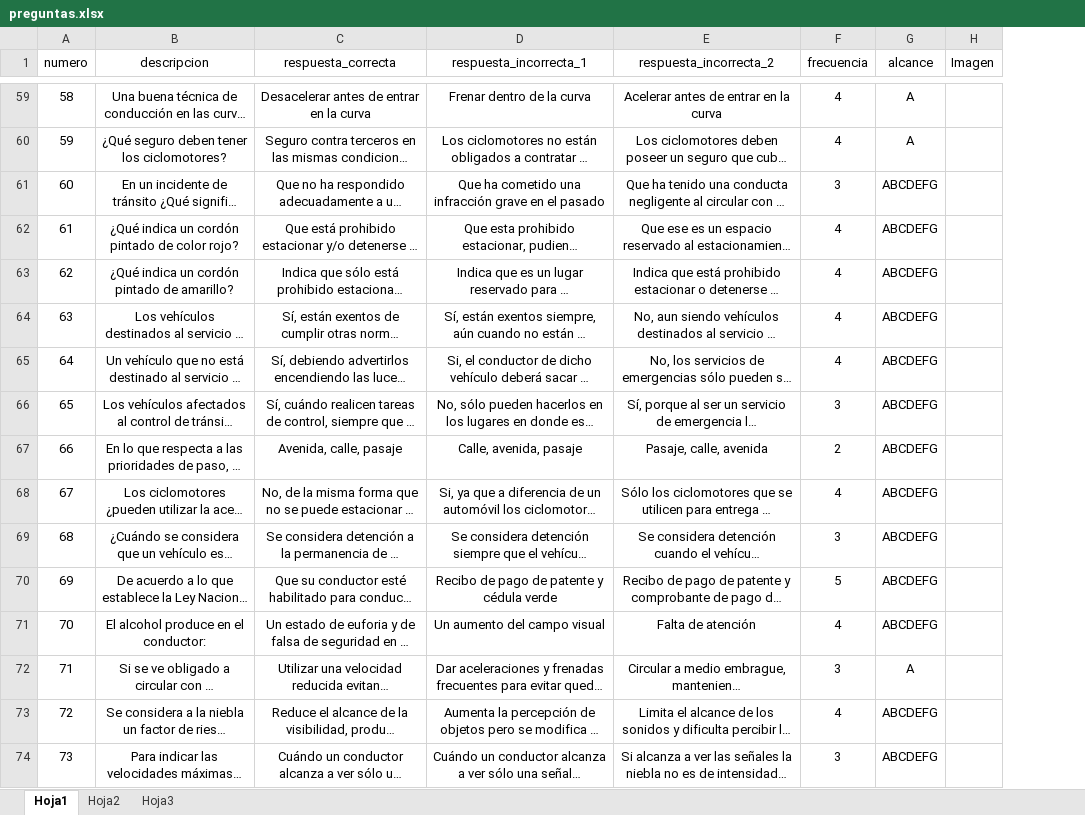
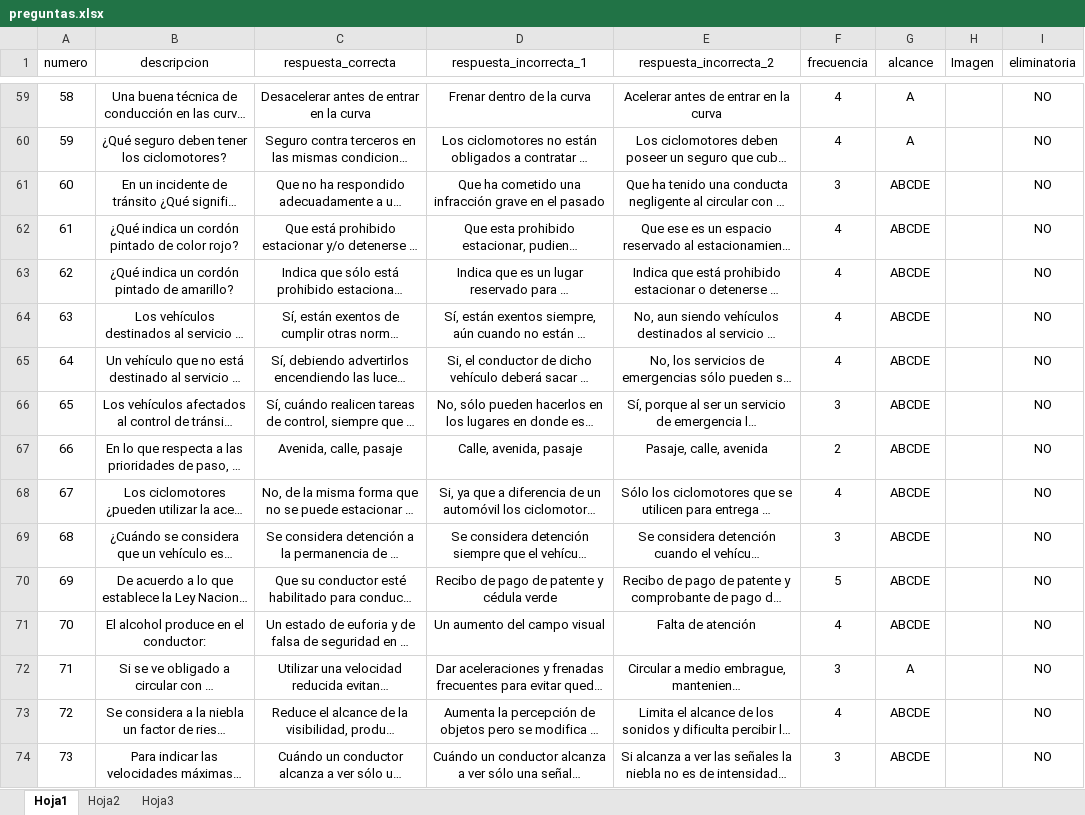
Before and after one commit to inglucasmoreno/examen-conducir-server, an Excel workbook: importar/preguntas.xlsx, sheet Hoja1, drawn as a sheet; only a part is shown, gaps mark what is left out; long unchanged cells end in …; values as stored, in another font and other column widths than the file's, no borders; the diff covers the shown part only; the diff names each change by its address in the sheet, - before the commit and + after, or states it on an @@ line.

Commit message:
Preguntas eliminatorias

```diff
--- a/importar/preguntas.xlsx (sheet Hoja1)
+++ b/importar/preguntas.xlsx (sheet Hoja1)
+column I (eliminatoria), rows 59-74: all NO
-G61:G71 (alcance): ABCDEFG
+G61:G71 (alcance): ABCDE
-G73:G74 (alcance): ABCDEFG
+G73:G74 (alcance): ABCDE
```
Also changed, not shown: other rows of this sheet, 34 other files.
